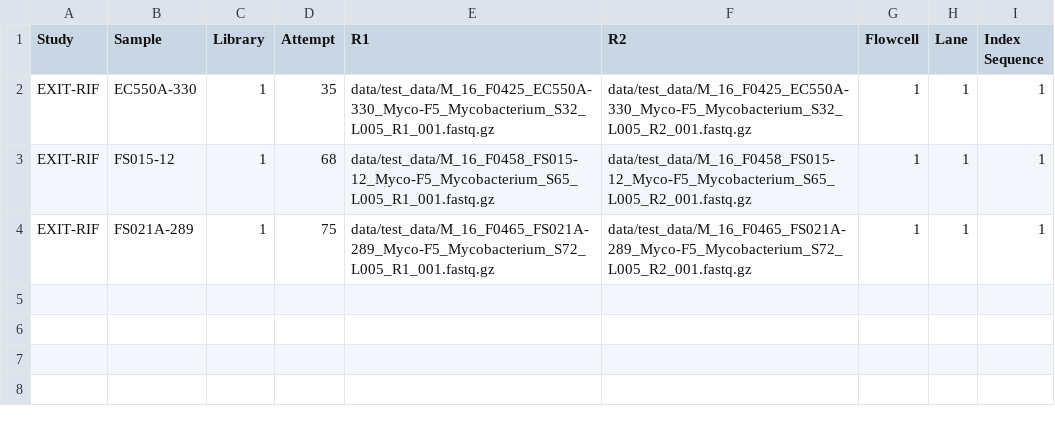
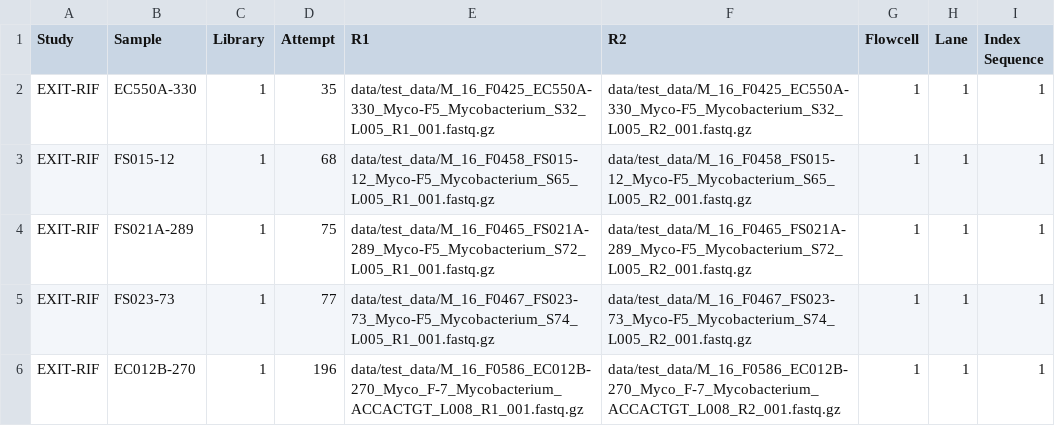
Before and after one commit to TORCH-Consortium/MAGMA, a CSV file: resources/reference_set/xbs-nf.mini.test.csv, drawn as a sheet; the diff names each change by its address in the sheet, - before the commit and + after, or states it on an @@ line.

Commit message:
test cluster analysis with 5 samples to avoid polytomy issues

```diff
--- a/resources/reference_set/xbs-nf.mini.test.csv
+++ b/resources/reference_set/xbs-nf.mini.test.csv
+row 5: EXIT-RIF | FS023-73 | 1 | 77 | data/test_data/M_16_F0467_FS023-73_Myco-F5_Mycobacterium_S74_L005_R1_001.fastq.gz | data/test_data/M_16_F0467_FS023-73_Myco-F5_Mycobacterium_S74_L005_R2_001.fastq.gz | 1 | 1 | 1
+row 6: EXIT-RIF | EC012B-270 | 1 | 196 | data/test_data/M_16_F0586_EC012B-270_Myco_F-7_Mycobacterium_ACCACTGT_L008_R1_001.fastq.gz | data/test_data/M_16_F0586_EC012B-270_Myco_F-7_Mycobacterium_ACCACTGT_L008_R2_001.fastq.gz | 1 | 1 | 1
```
Also changed, not shown: 2 other files.
